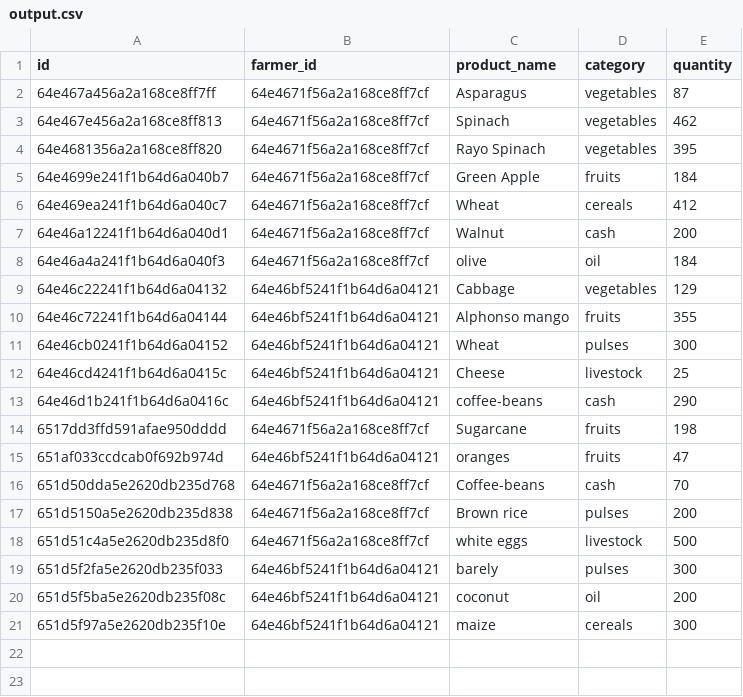
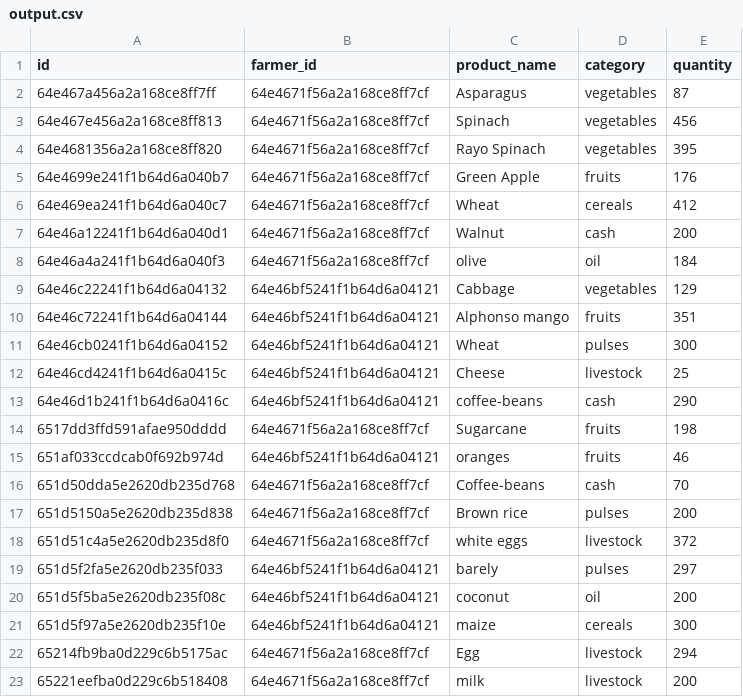
Before and after one commit to harshitjain156/Farm-Trading, a CSV file: backend/output.csv, drawn as a sheet.

```diff
--- a/backend/output.csv
+++ b/backend/output.csv
@@ -2,5 +2,5 @@
 "64e467a456a2a168ce8ff7ff","64e4671f56a2a168ce8ff7cf","Asparagus","vegetables",87
-"64e467e456a2a168ce8ff813","64e4671f56a2a168ce8ff7cf","Spinach","vegetables",462
+"64e467e456a2a168ce8ff813","64e4671f56a2a168ce8ff7cf","Spinach","vegetables",456
 "64e4681356a2a168ce8ff820","64e4671f56a2a168ce8ff7cf","Rayo Spinach","vegetables",395
-"64e4699e241f1b64d6a040b7","64e4671f56a2a168ce8ff7cf","Green Apple","fruits",184
+"64e4699e241f1b64d6a040b7","64e4671f56a2a168ce8ff7cf","Green Apple","fruits",176
 "64e469ea241f1b64d6a040c7","64e4671f56a2a168ce8ff7cf","Wheat","cereals",412
@@ -9,3 +9,3 @@
 "64e46c22241f1b64d6a04132","64e46bf5241f1b64d6a04121","Cabbage","vegetables",129
-"64e46c72241f1b64d6a04144","64e46bf5241f1b64d6a04121","Alphonso mango ","fruits",355
+"64e46c72241f1b64d6a04144","64e46bf5241f1b64d6a04121","Alphonso mango ","fruits",351
 "64e46cb0241f1b64d6a04152","64e46bf5241f1b64d6a04121","Wheat","pulses",300
@@ -14,8 +14,10 @@
 "6517dd3ffd591afae950dddd","64e4671f56a2a168ce8ff7cf","Sugarcane ","fruits",198
-"651af033ccdcab0f692b974d","64e46bf5241f1b64d6a04121","oranges","fruits",47
+"651af033ccdcab0f692b974d","64e46bf5241f1b64d6a04121","oranges","fruits",46
 "651d50dda5e2620db235d768","64e4671f56a2a168ce8ff7cf","Coffee-beans ","cash",70
 "651d5150a5e2620db235d838","64e4671f56a2a168ce8ff7cf","Brown rice","pulses",200
-"651d51c4a5e2620db235d8f0","64e4671f56a2a168ce8ff7cf","white eggs ","livestock",500
-"651d5f2fa5e2620db235f033","64e46bf5241f1b64d6a04121","barely","pulses",300
+"651d51c4a5e2620db235d8f0","64e4671f56a2a168ce8ff7cf","white eggs ","livestock",372
+"651d5f2fa5e2620db235f033","64e46bf5241f1b64d6a04121","barely","pulses",297
 "651d5f5ba5e2620db235f08c","64e46bf5241f1b64d6a04121","coconut ","oil",200
 "651d5f97a5e2620db235f10e","64e46bf5241f1b64d6a04121","maize","cereals",300
+"65214fb9ba0d229c6b5175ac","64e4671f56a2a168ce8ff7cf","Egg","livestock",294
+"65221eefba0d229c6b518408","64e4671f56a2a168ce8ff7cf","milk","livestock",200
```
Also changed, not shown: 14 other files.
